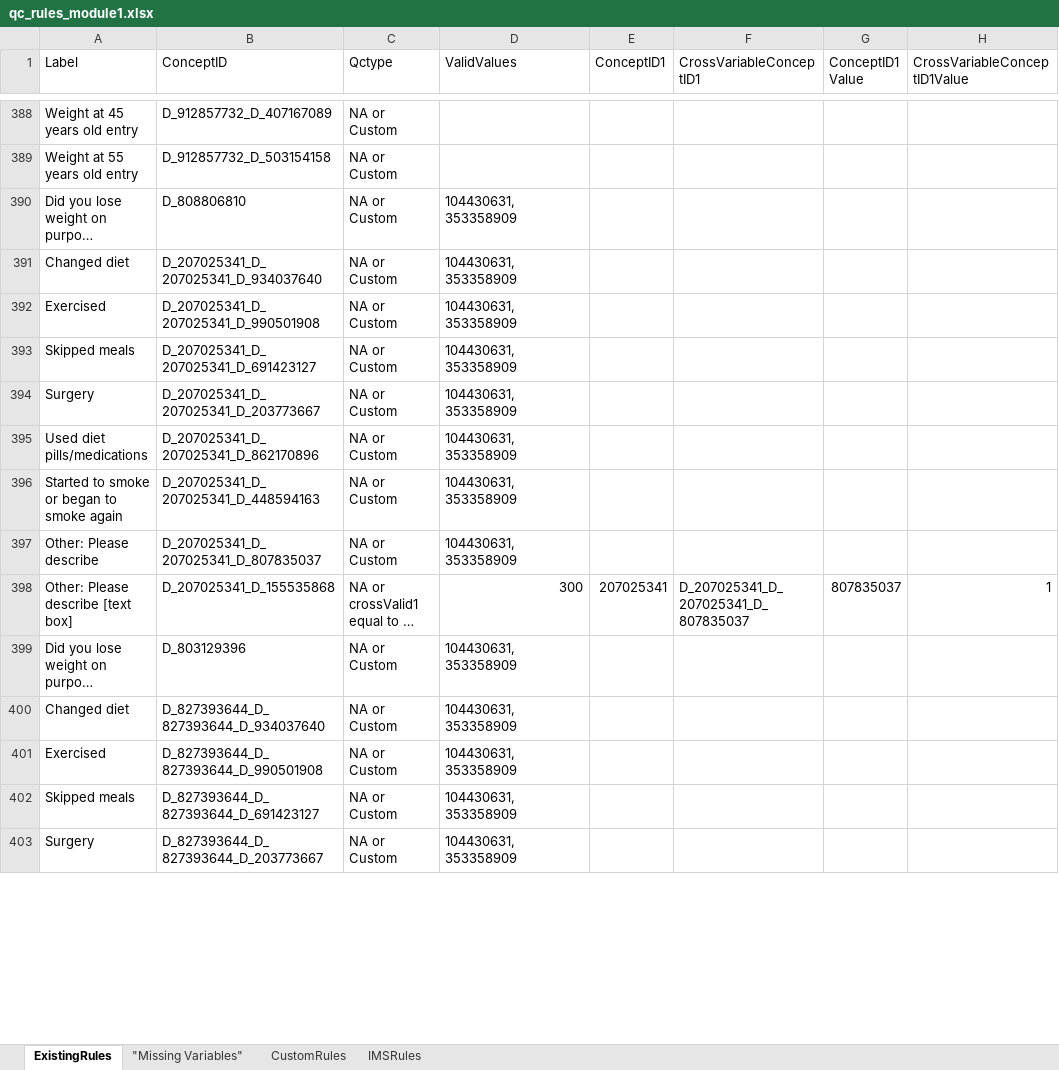
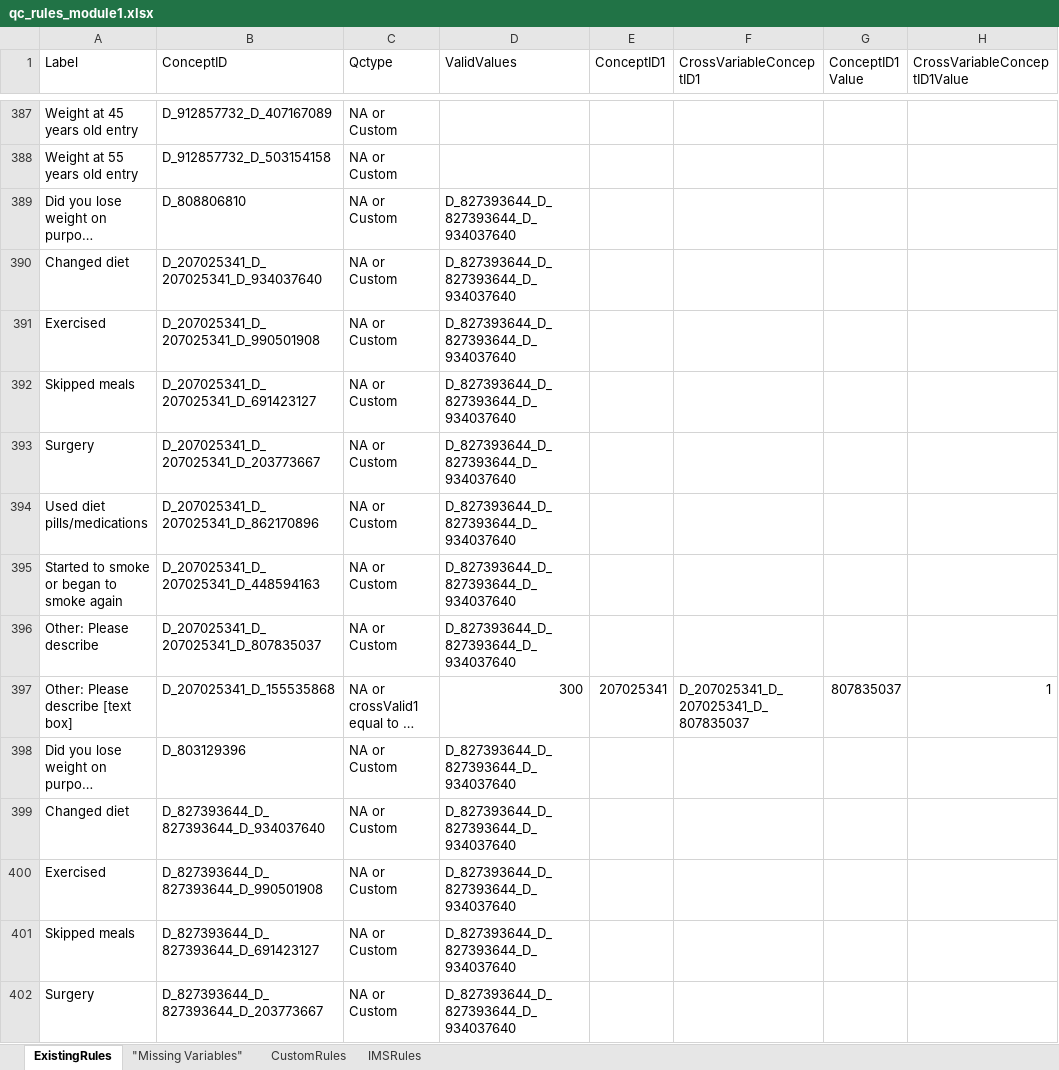
Before and after one commit to danielruss/qaqc_testing, an Excel workbook: qc_rules_module1.xlsx, sheet ExistingRules, drawn as a sheet; only a part is shown, gaps mark what is left out; long unchanged cells end in …; values as stored, in another font and other column widths than the file's, no cell formats; addresses are those after the commit; the diff covers the shown part only; the diff names each change by its address in the sheet, - before the commit and + after, or states it on an @@ line.

Commit message:
updated qc rules for module1 w/ Kelsey's changes

```diff
--- a/qc_rules_module1.xlsx (sheet ExistingRules)
+++ b/qc_rules_module1.xlsx (sheet ExistingRules)
-D389:D396 (ValidValues): 104430631, 353358909
+D389:D396 (ValidValues): D_827393644_D_827393644_D_934037640
-D398:D402 (ValidValues): 104430631, 353358909
+D398:D402 (ValidValues): D_827393644_D_827393644_D_934037640
```
Also changed, not shown: 22 removed rows and 1180 edited cells elsewhere in this sheet, sheet CustomRules, sheet "Missing Variables", cell formats.
